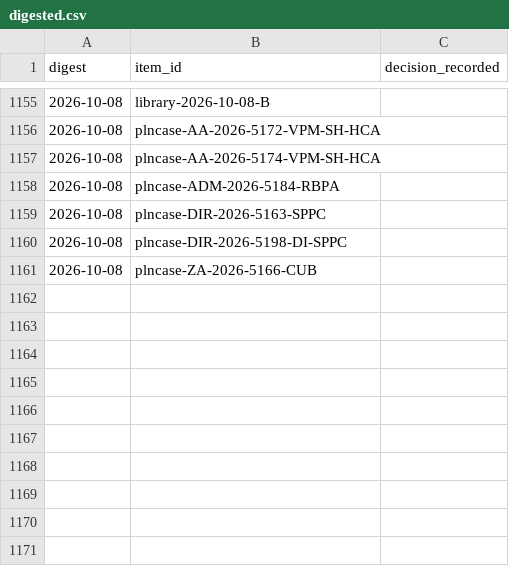
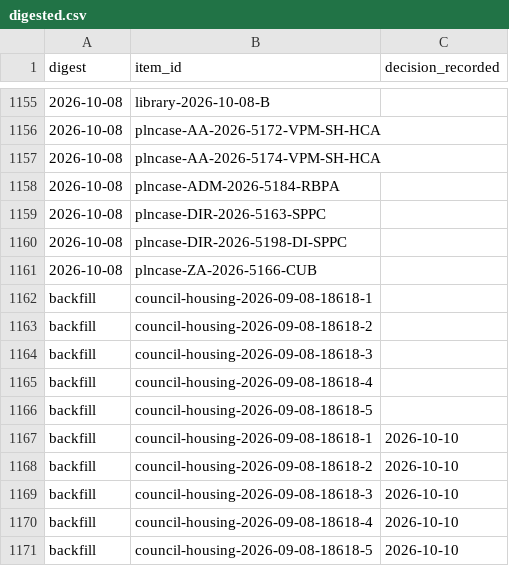
Before and after one commit to ian-r-rose/tracking-LA, a CSV file: data/digested.csv, drawn as a sheet; only a part is shown, gaps mark what is left out; the diff names each change by its address in the sheet, - before the commit and + after, or states it on an @@ line.

```diff
--- a/data/digested.csv
+++ b/data/digested.csv
+row 1162: backfill | council-housing-2026-09-08-18618-1
+row 1163: backfill | council-housing-2026-09-08-18618-2
+row 1164: backfill | council-housing-2026-09-08-18618-3
+row 1165: backfill | council-housing-2026-09-08-18618-4
+row 1166: backfill | council-housing-2026-09-08-18618-5
+row 1167: backfill | council-housing-2026-09-08-18618-1 | 2026-10-10
+row 1168: backfill | council-housing-2026-09-08-18618-2 | 2026-10-10
+row 1169: backfill | council-housing-2026-09-08-18618-3 | 2026-10-10
+row 1170: backfill | council-housing-2026-09-08-18618-4 | 2026-10-10
+row 1171: backfill | council-housing-2026-09-08-18618-5 | 2026-10-10
```
Also changed, not shown: 12 other files.
